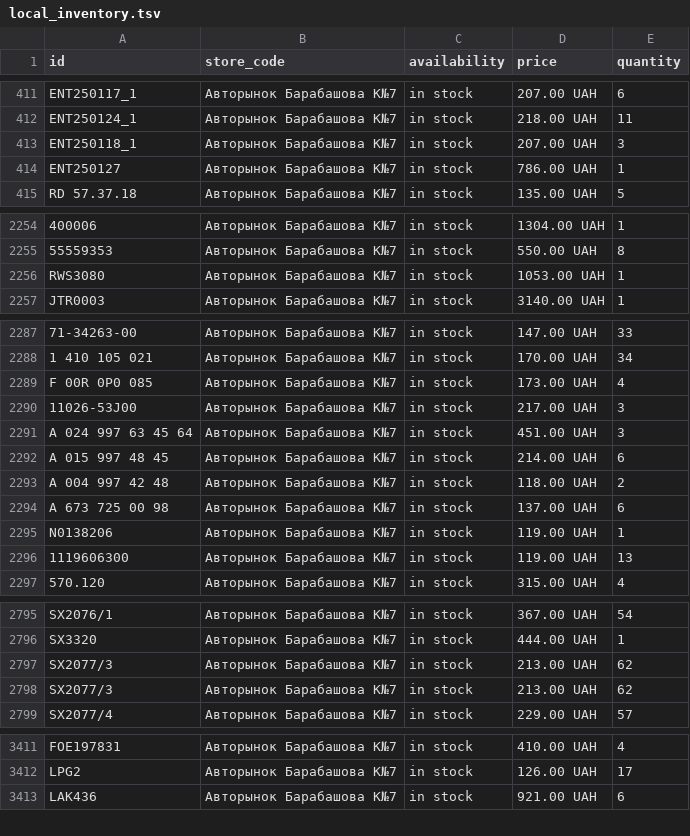
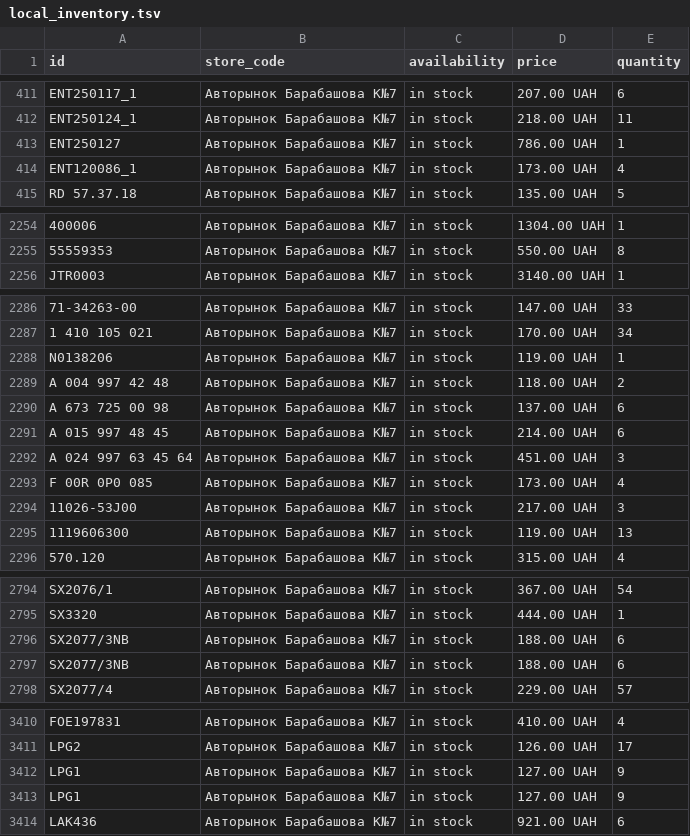
Before and after one commit to busautoua-tech/busauto-merchant-feed, a TSV file: feeds/local_inventory.tsv, drawn as a sheet; only a part is shown, gaps mark what is left out; removed rows and columns are numbered as before the commit, all else as after; the diff covers the shown part only; the diff names each change by its address in the sheet, - before the commit and + after, or states it on an @@ line.

Commit message:
chore: update merchant feed 2026-09-26T13:54:24Z [hermes]

```diff
--- a/feeds/local_inventory.tsv
+++ b/feeds/local_inventory.tsv
-row 413: ENT250118_1 | Авторынок Барабашова К№7 | in stock | 207.00 UAH | 3
+row 414: ENT120086_1 | Авторынок Барабашова К№7 | in stock | 173.00 UAH | 4
-row 2256: RWS3080 | Авторынок Барабашова К№7 | in stock | 1053.00 UAH | 1
@@ row 2295 moved to row 2288: N0138206 @@
@@ row 2292 moved to row 2291: A 015 997 48 45 @@
@@ row 2291 moved to row 2292: A 024 997 63 45 64 @@
@@ row 2289 moved to row 2293: F 00R 0P0 085 @@
@@ row 2290 moved to row 2294: 11026-53J00 @@
-A2796:A2797 (id): SX2077/3
+A2796:A2797 (id): SX2077/3NB
-D2796:D2797 (price): 213.00 UAH
+D2796:D2797 (price): 188.00 UAH
-E2796:E2797 (quantity): 62
+E2796:E2797 (quantity): 6
+row 3412: LPG1 | Авторынок Барабашова К№7 | in stock | 127.00 UAH | 9
+row 3413: LPG1 | Авторынок Барабашова К№7 | in stock | 127.00 UAH | 9
```
Also changed, not shown: 40 moved rows and 3 edited cells elsewhere in this file.
